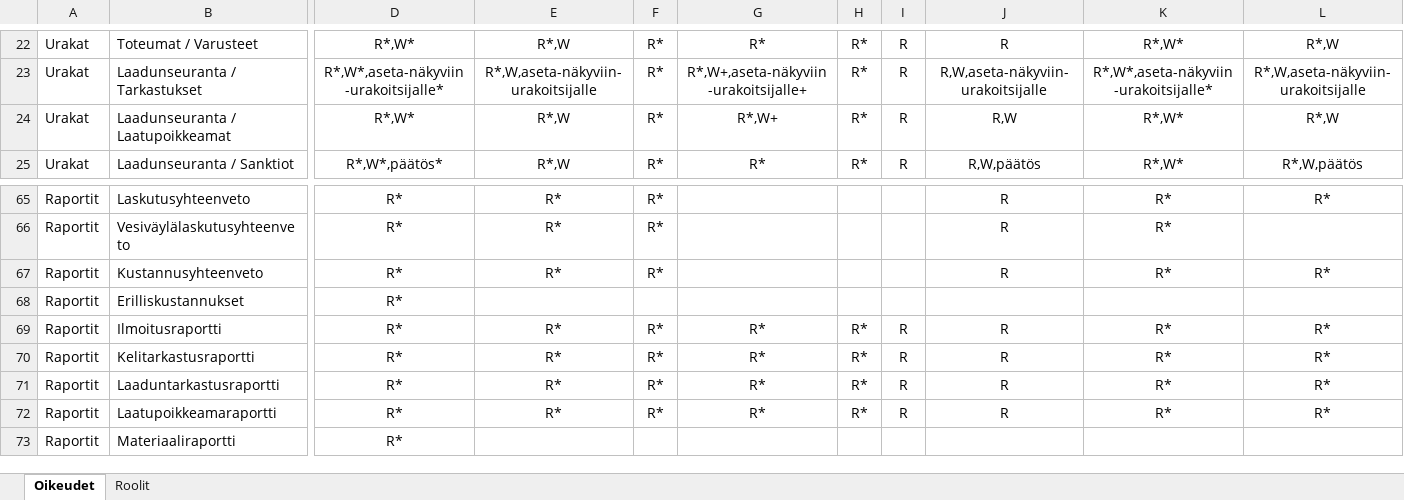
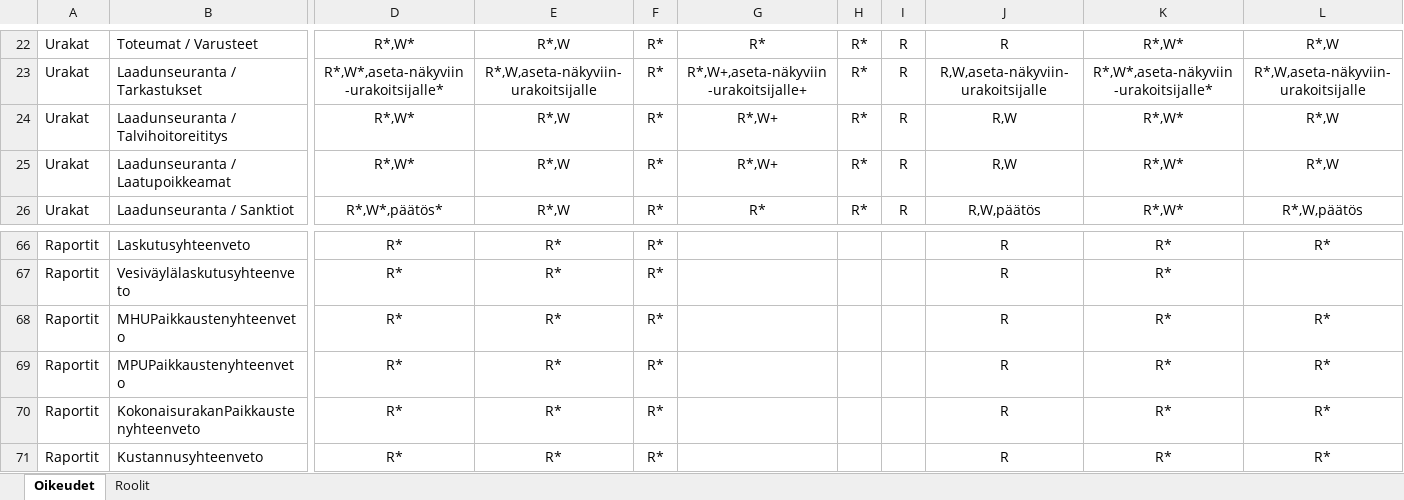
Before and after one commit to finnishtransportagency/harja, an Excel workbook: resources/roolit.xlsx, sheet Oikeudet, drawn as a sheet; only a part is shown, gaps mark what is left out; the shorter side is filled out with more unchanged rows; values as stored, in another font and other column widths than the file's, no borders; rows hold the shown columns only; the diff names each change by its address in the sheet, - before the commit and + after, or states it on an @@ line.

Commit message:
Lisätään Talvihoitoreiteille käyttöoikeus sekä MHU, MPU ja kokonaisurakoille Paikkausteyhteenveto raportille rivit

```diff
--- a/resources/roolit.xlsx (sheet Oikeudet)
+++ b/resources/roolit.xlsx (sheet Oikeudet)
+row 24: Urakat | Laadunseuranta / Talvihoitoreititys | R*,W* | R*,W | R* | R*,W+ | R* | R | R,W | R*,W* | R*,W
+row 68: Raportit | MHUPaikkaustenyhteenveto | R* | R* | R* |  |  |  | R | R* | R*
+row 69: Raportit | MPUPaikkaustenyhteenveto | R* | R* | R* |  |  |  | R | R* | R*
+row 70: Raportit | KokonaisurakanPaikkaustenyhteenveto | R* | R* | R* |  |  |  | R | R* | R*
```
